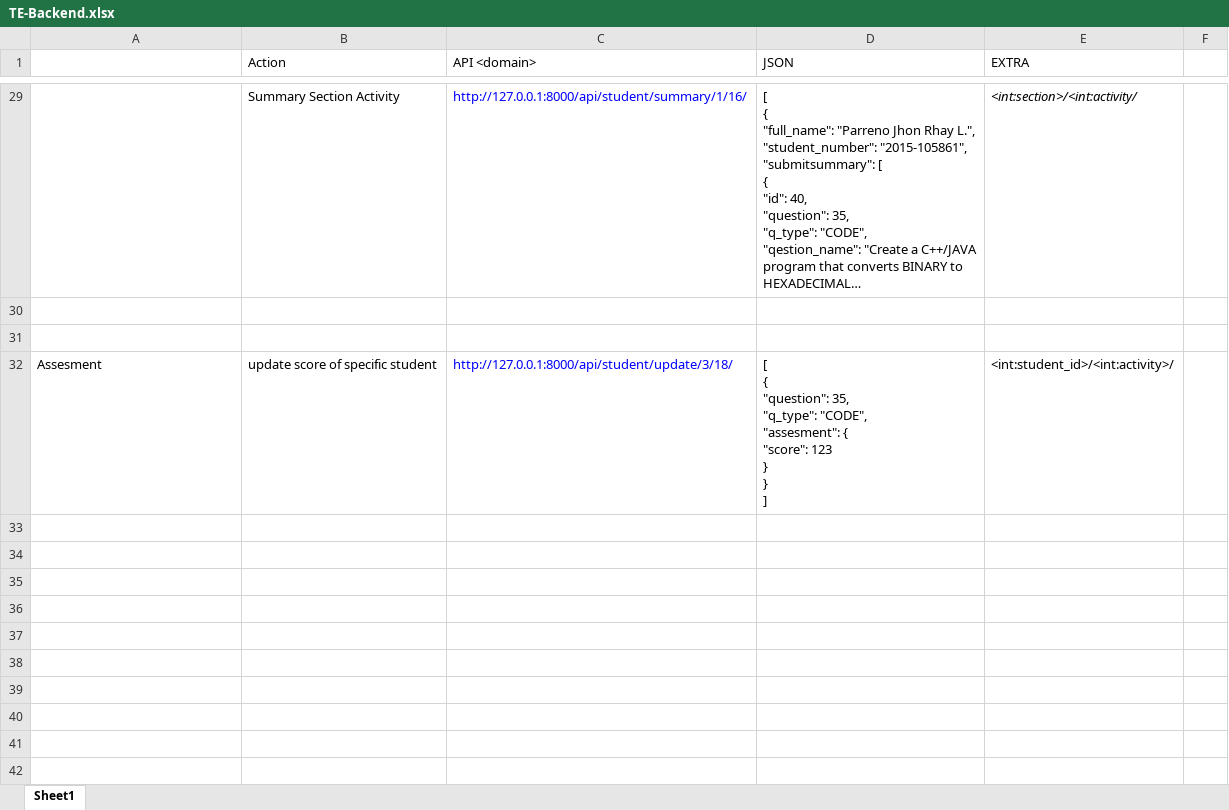
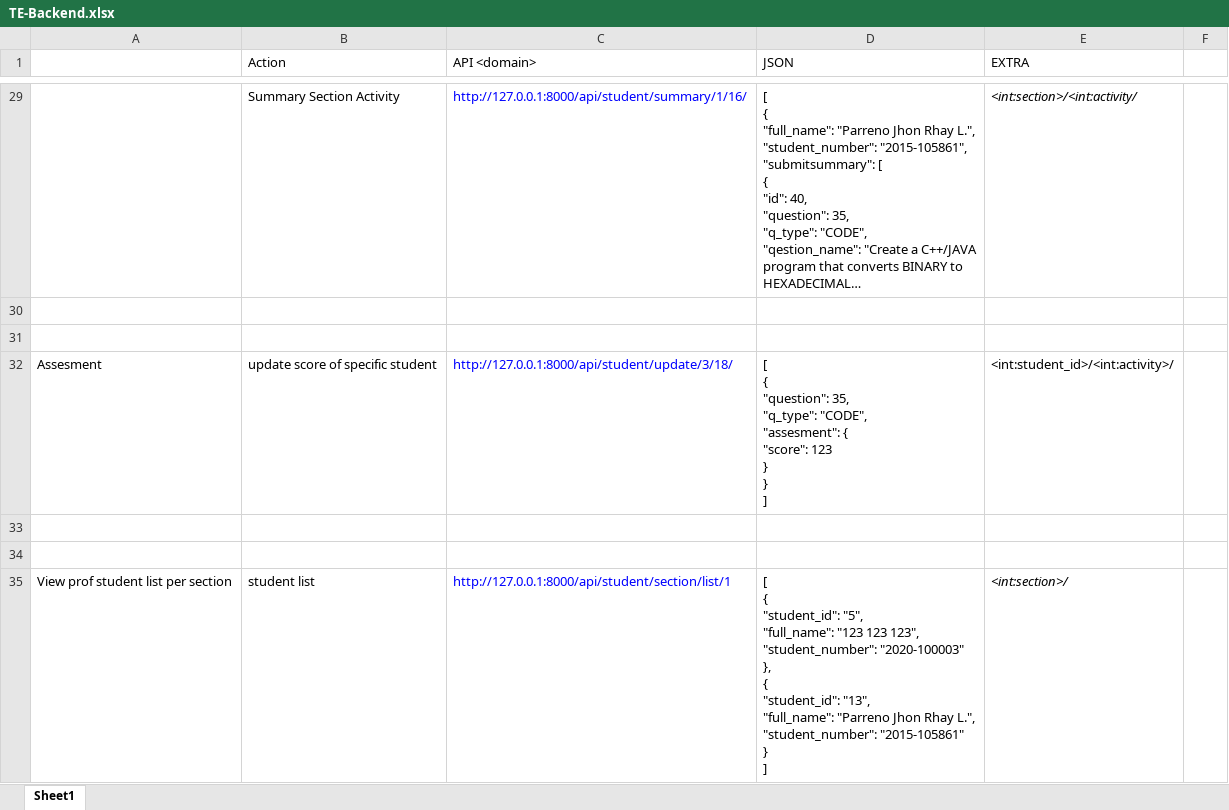
Before and after one commit to JRParreno/TE-Backend, an Excel workbook: TE-Backend.xlsx, sheet Sheet1, drawn as a sheet; only a part is shown, gaps mark what is left out; long unchanged cells end in …; values as stored, in another font and other column widths than the file's, no borders; ↵ is a line break in a cell; the diff names each change by its address in the sheet, - before the commit and + after, or states it on an @@ line.

Commit message:
Add student list per section

```diff
--- a/TE-Backend.xlsx (sheet Sheet1)
+++ b/TE-Backend.xlsx (sheet Sheet1)
+row 33: (empty)
+row 34: (empty)
+row 35: View prof student list per section | student list | http://127.0.0.1:8000/api/student/section/list/1 | [ ↵ { ↵ "student_id": "5", ↵ "full_name": "123 123 123", ↵ "student_number": "2020-100003" ↵ }, ↵ { ↵ "student_id": "13", ↵ "full_name": "Parreno Jhon Rhay L.", ↵ "student_number": "2015-105861" ↵ } ↵ ] | <int:section>/
```
Also changed, not shown: 6 other files.
